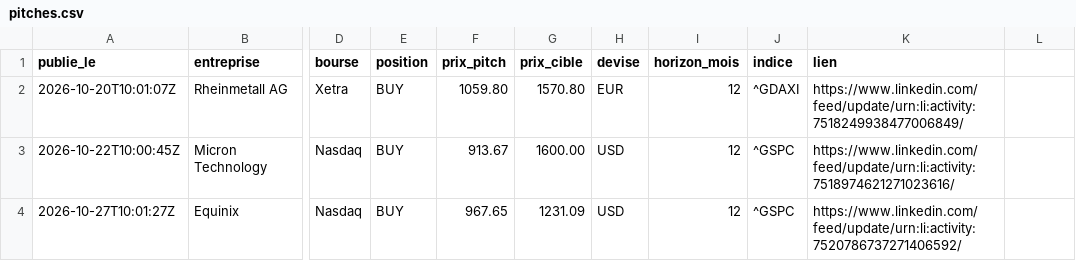
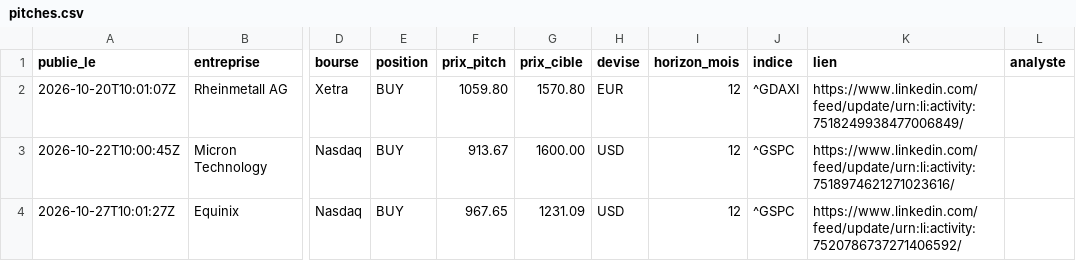
Before and after one commit to financeclubsg/financeclubsg.github.io, a CSV file: data/pitches.csv, drawn as a sheet; only a part is shown, gaps mark what is left out; the diff names each change by its address in the sheet, - before the commit and + after, or states it on an @@ line.

```diff
--- a/data/pitches.csv
+++ b/data/pitches.csv
-L1: (empty)
+L1: analyste
```
Also changed, not shown: 6 other files.
